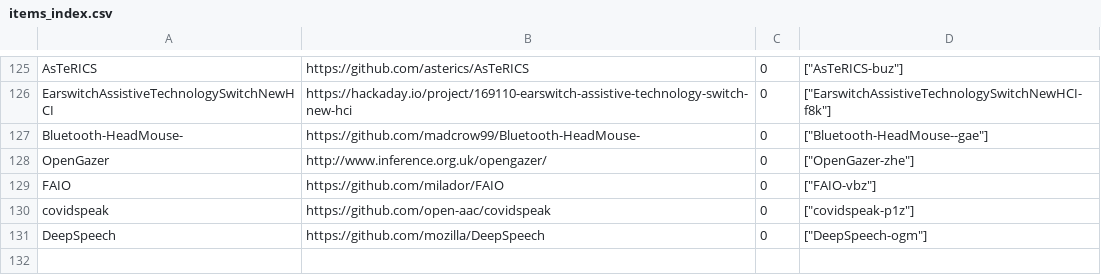
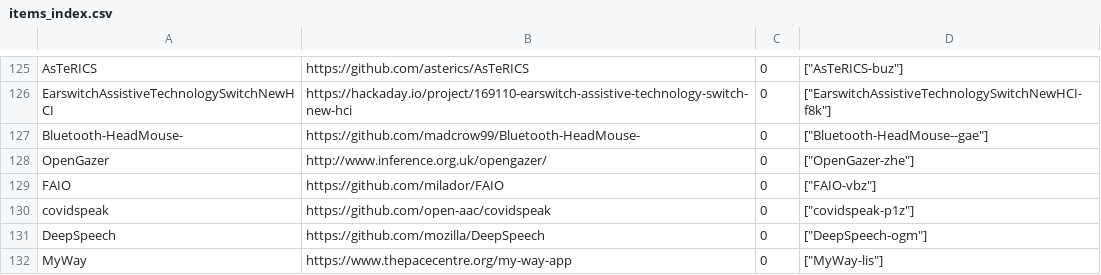
Before and after one commit to openassistive/OpenATFrontEnd, a CSV file: items_index.csv, drawn as a sheet; only a part is shown, gaps mark what is left out; the diff names each change by its address in the sheet, - before the commit and + after, or states it on an @@ line.

Commit message:
Add un-moderated item MyWay-lis

```diff
--- a/items_index.csv
+++ b/items_index.csv
+row 132: MyWay | https://www.thepacecentre.org/my-way-app | 0 | ["MyWay-lis"]
```
Also changed, not shown: 3 other files.
